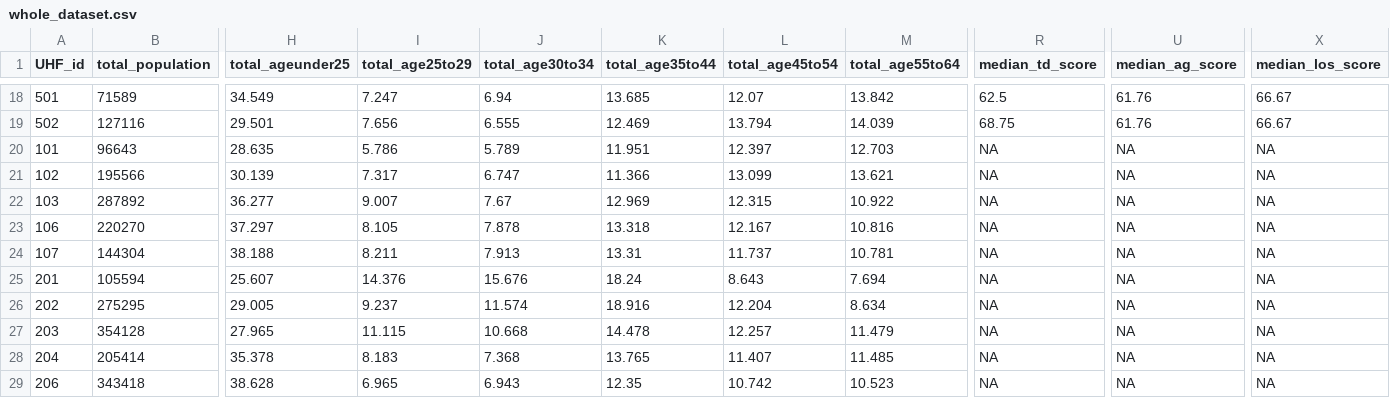
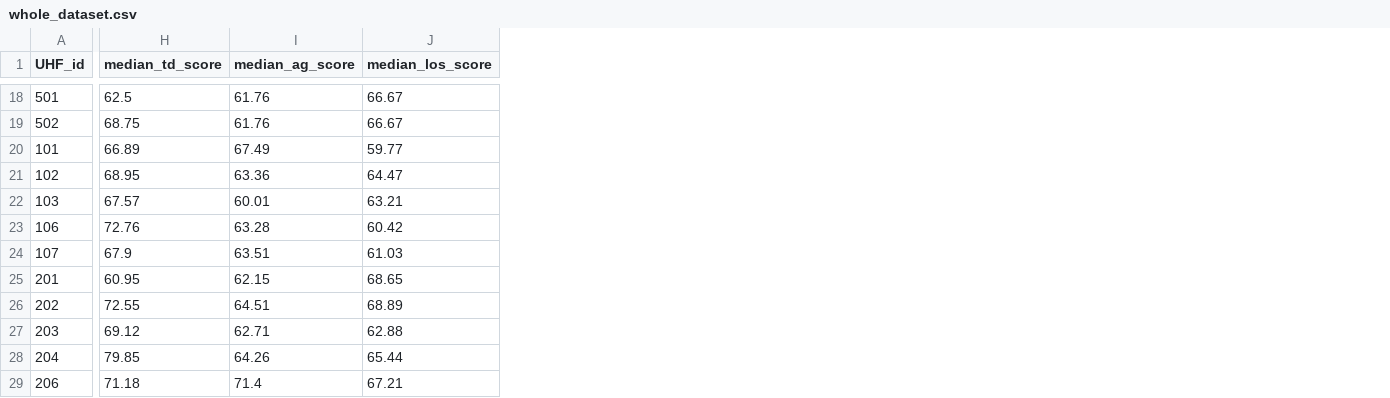
Before and after one commit to huanyuchen0823/mapping, a CSV file: 3_output/whole_dataset.csv, drawn as a sheet; only a part is shown, gaps mark what is left out; removed rows and columns are numbered as before the commit, all else as after; the diff covers the shown part only; the diff names each change by its address in the sheet, - before the commit and + after, or states it on an @@ line.

```diff
--- a/3_output/whole_dataset.csv
+++ b/3_output/whole_dataset.csv
-column B (total_population), rows 18-29: 71589 | 127116 | 96643 | 195566 | 287892 | 220270 | 144304 | 105594 | 275295 | 354128 | 205414 | 343418
-column H (total_ageunder25), rows 18-29: 34.549 | 29.501 | 28.635 | 30.139 | 36.277 | 37.297 | 38.188 | 25.607 | 29.005 | 27.965 | 35.378 | 38.628
-column I (total_age25to29), rows 18-29: 7.247 | 7.656 | 5.786 | 7.317 | 9.007 | 8.105 | 8.211 | 14.376 | 9.237 | 11.115 | 8.183 | 6.965
-column J (total_age30to34), rows 18-29: 6.94 | 6.555 | 5.789 | 6.747 | 7.67 | 7.878 | 7.913 | 15.676 | 11.574 | 10.668 | 7.368 | 6.943
-column K (total_age35to44), rows 18-29: 13.685 | 12.469 | 11.951 | 11.366 | 12.969 | 13.318 | 13.31 | 18.24 | 18.916 | 14.478 | 13.765 | 12.35
-column L (total_age45to54), rows 18-29: 12.07 | 13.794 | 12.397 | 13.099 | 12.315 | 12.167 | 11.737 | 8.643 | 12.204 | 12.257 | 11.407 | 10.742
-column M (total_age55to64), rows 18-29: 13.842 | 14.039 | 12.703 | 13.621 | 10.922 | 10.816 | 10.781 | 7.694 | 8.634 | 11.479 | 11.485 | 10.523
-H20 (median_td_score): NA
+H20 (median_td_score): 66.89
-I20 (median_ag_score): NA
+I20 (median_ag_score): 67.49
-J20 (median_los_score): NA
+J20 (median_los_score): 59.77
-H21 (median_td_score): NA
+H21 (median_td_score): 68.95
-I21 (median_ag_score): NA
+I21 (median_ag_score): 63.36
-J21 (median_los_score): NA
+J21 (median_los_score): 64.47
-H22 (median_td_score): NA
+H22 (median_td_score): 67.57
-I22 (median_ag_score): NA
+I22 (median_ag_score): 60.01
-J22 (median_los_score): NA
+J22 (median_los_score): 63.21
-H23 (median_td_score): NA
+H23 (median_td_score): 72.76
-I23 (median_ag_score): NA
+I23 (median_ag_score): 63.28
-J23 (median_los_score): NA
+J23 (median_los_score): 60.42
-H24 (median_td_score): NA
+H24 (median_td_score): 67.9
-I24 (median_ag_score): NA
+I24 (median_ag_score): 63.51
-J24 (median_los_score): NA
+J24 (median_los_score): 61.03
-H25 (median_td_score): NA
+H25 (median_td_score): 60.95
-I25 (median_ag_score): NA
+I25 (median_ag_score): 62.15
-J25 (median_los_score): NA
+J25 (median_los_score): 68.65
-H26 (median_td_score): NA
+H26 (median_td_score): 72.55
-I26 (median_ag_score): NA
+I26 (median_ag_score): 64.51
-J26 (median_los_score): NA
+J26 (median_los_score): 68.89
-H27 (median_td_score): NA
+H27 (median_td_score): 69.12
-I27 (median_ag_score): NA
+I27 (median_ag_score): 62.71
-J27 (median_los_score): NA
+J27 (median_los_score): 62.88
-H28 (median_td_score): NA
+H28 (median_td_score): 79.85
-I28 (median_ag_score): NA
+I28 (median_ag_score): 64.26
-J28 (median_los_score): NA
+J28 (median_los_score): 65.44
-H29 (median_td_score): NA
+H29 (median_td_score): 71.18
-I29 (median_ag_score): NA
+I29 (median_ag_score): 71.4
-J29 (median_los_score): NA
+J29 (median_los_score): 67.21
```
Also changed, not shown: 1 added column, 8 removed columns and 48 edited cells elsewhere in this file, 3_output/census_precentage.csv, 10 other files.
